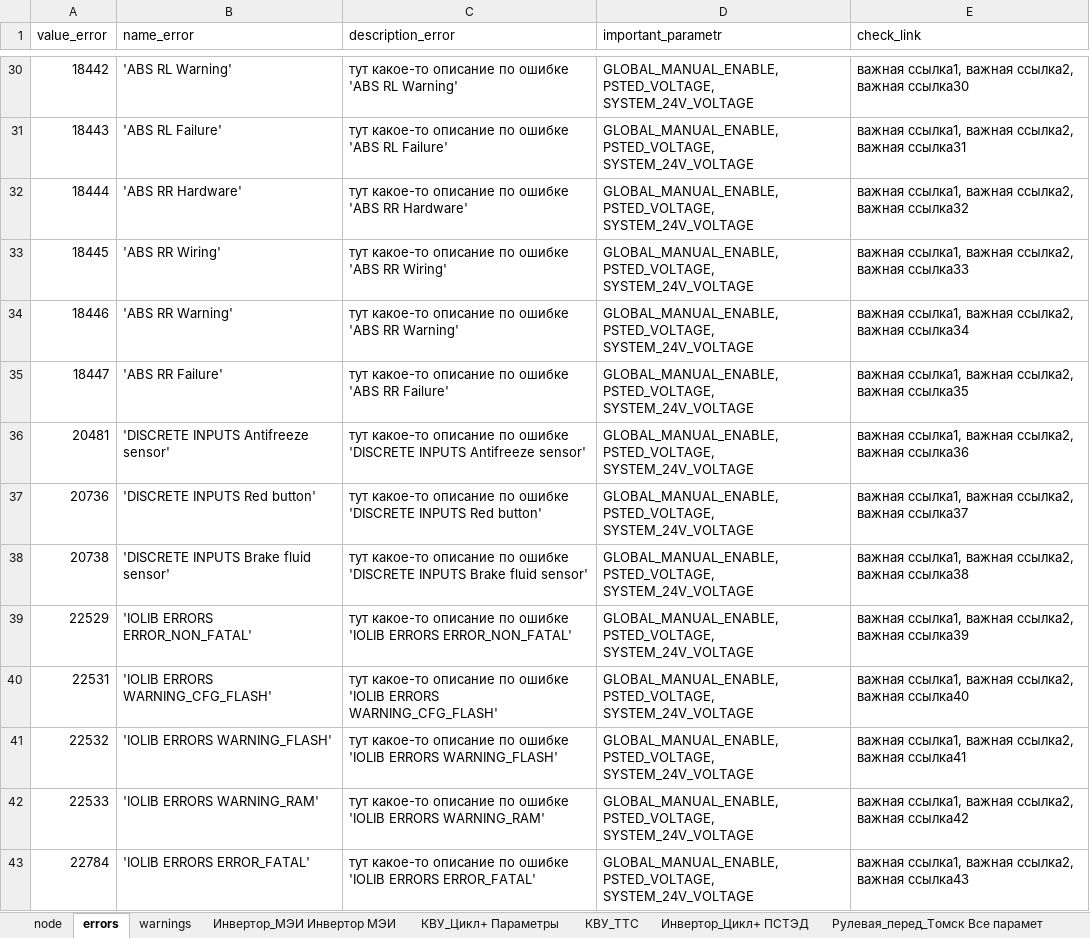
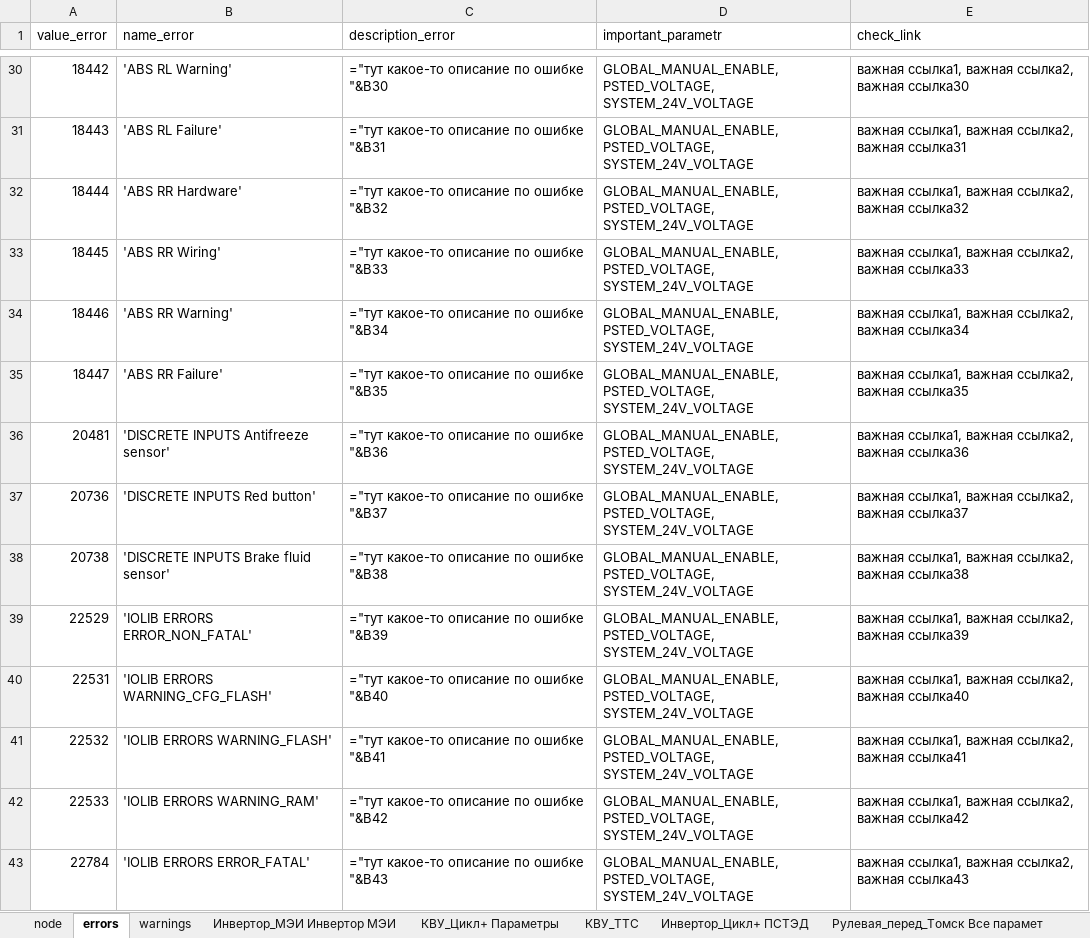
Before and after one commit to hochu-leto/EVIS, an Excel workbook: Tables/table_for_params_new_VMU.xlsx, sheet errors, drawn as a sheet; only a part is shown, gaps mark what is left out; values as stored, in another font and other column widths than the file's, no borders; formulas without a stored value are shown as written; the diff covers the shown part only; the diff names each change by its address in the sheet, - before the commit and + after, or states it on an @@ line.

```diff
--- a/Tables/table_for_params_new_VMU.xlsx (sheet errors)
+++ b/Tables/table_for_params_new_VMU.xlsx (sheet errors)
-C30 (description_error): тут какое-то описание по ошибке 'ABS RL Warning'
+C30 (description_error): ="тут какое-то описание по ошибке "&B30
-C31 (description_error): тут какое-то описание по ошибке 'ABS RL Failure'
+C31 (description_error): ="тут какое-то описание по ошибке "&B31
-C32 (description_error): тут какое-то описание по ошибке 'ABS RR Hardware'
+C32 (description_error): ="тут какое-то описание по ошибке "&B32
-C33 (description_error): тут какое-то описание по ошибке 'ABS RR Wiring'
+C33 (description_error): ="тут какое-то описание по ошибке "&B33
-C34 (description_error): тут какое-то описание по ошибке 'ABS RR Warning'
+C34 (description_error): ="тут какое-то описание по ошибке "&B34
-C35 (description_error): тут какое-то описание по ошибке 'ABS RR Failure'
+C35 (description_error): ="тут какое-то описание по ошибке "&B35
-C36 (description_error): тут какое-то описание по ошибке 'DISCRETE INPUTS Antifreeze sensor'
+C36 (description_error): ="тут какое-то описание по ошибке "&B36
-C37 (description_error): тут какое-то описание по ошибке 'DISCRETE INPUTS Red button'
+C37 (description_error): ="тут какое-то описание по ошибке "&B37
-C38 (description_error): тут какое-то описание по ошибке 'DISCRETE INPUTS Brake fluid sensor'
+C38 (description_error): ="тут какое-то описание по ошибке "&B38
-C39 (description_error): тут какое-то описание по ошибке 'IOLIB ERRORS ERROR_NON_FATAL'
+C39 (description_error): ="тут какое-то описание по ошибке "&B39
-C40 (description_error): тут какое-то описание по ошибке 'IOLIB ERRORS WARNING_CFG_FLASH'
+C40 (description_error): ="тут какое-то описание по ошибке "&B40
-C41 (description_error): тут какое-то описание по ошибке 'IOLIB ERRORS WARNING_FLASH'
+C41 (description_error): ="тут какое-то описание по ошибке "&B41
-C42 (description_error): тут какое-то описание по ошибке 'IOLIB ERRORS WARNING_RAM'
+C42 (description_error): ="тут какое-то описание по ошибке "&B42
-C43 (description_error): тут какое-то описание по ошибке 'IOLIB ERRORS ERROR_FATAL'
+C43 (description_error): ="тут какое-то описание по ошибке "&B43
```
Also changed, not shown: 194 edited cells elsewhere in this sheet, sheet Избранное, sheet warnings, 11 other files.
